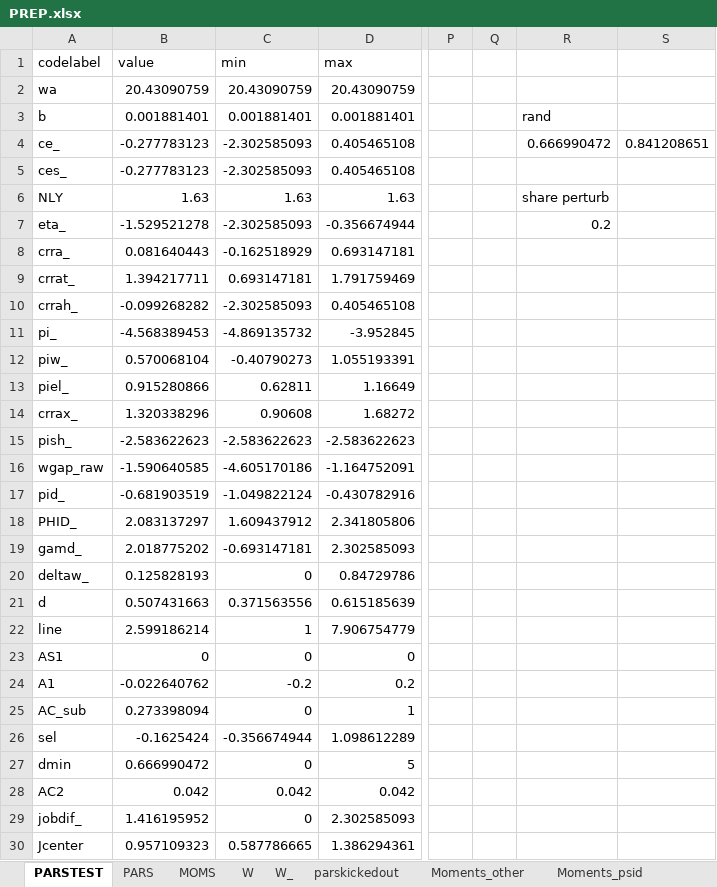
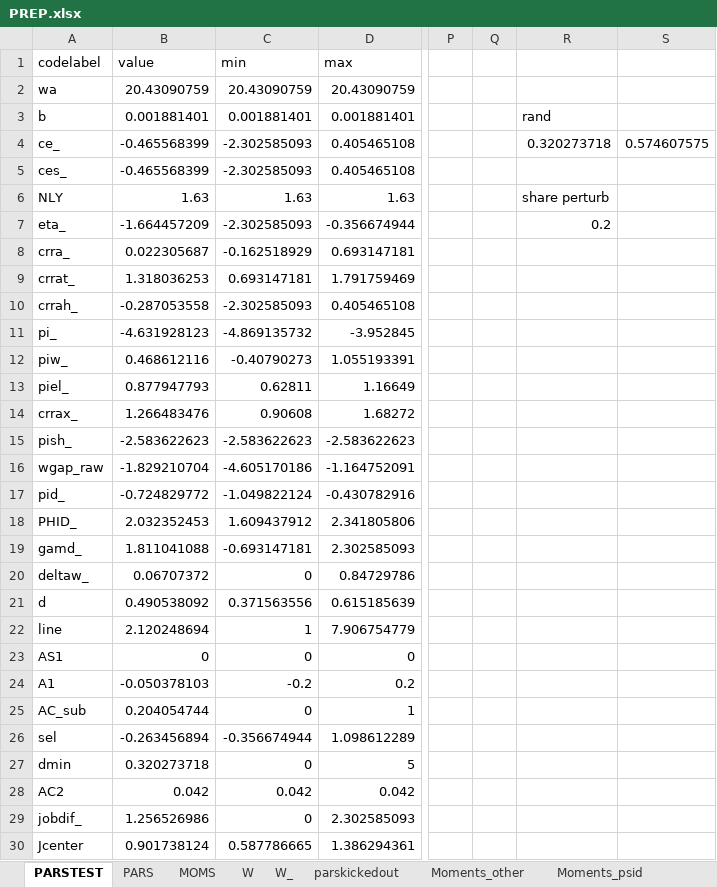
Before and after one commit to tranosov/JMP, an Excel workbook: input/PREP.xlsx, sheet PARSTEST, drawn as a sheet; only a part is shown, gaps mark what is left out; values as stored, in another font and other column widths than the file's, no borders; the diff covers the shown part only; the diff names each change by its address in the sheet, - before the commit and + after, or states it on an @@ line.

Commit message:
new inputs

```diff
--- a/input/PREP.xlsx (sheet PARSTEST)
+++ b/input/PREP.xlsx (sheet PARSTEST)
-B4:B5 (value): -0.277783123
+B4:B5 (value): -0.465568399
-R4: 0.666990472
+R4: 0.320273718
-S4: 0.841208651
+S4: 0.574607575
-B7 (value): -1.529521278
+B7 (value): -1.664457209
-B8 (value): 0.081640443
+B8 (value): 0.022305687
-B9 (value): 1.394217711
+B9 (value): 1.318036253
-B10 (value): -0.099268282
+B10 (value): -0.287053558
-B11 (value): -4.568389453
+B11 (value): -4.631928123
-B12 (value): 0.570068104
+B12 (value): 0.468612116
-B13 (value): 0.915280866
+B13 (value): 0.877947793
-B14 (value): 1.320338296
+B14 (value): 1.266483476
-B16 (value): -1.590640585
+B16 (value): -1.829210704
-B17 (value): -0.681903519
+B17 (value): -0.724829772
-B18 (value): 2.083137297
+B18 (value): 2.032352453
-B19 (value): 2.018775202
+B19 (value): 1.811041088
-B20 (value): 0.125828193
+B20 (value): 0.06707372
-B21 (value): 0.507431663
+B21 (value): 0.490538092
-B22 (value): 2.599186214
+B22 (value): 2.120248694
-B24 (value): -0.022640762
+B24 (value): -0.050378103
-B25 (value): 0.273398094
+B25 (value): 0.204054744
-B26 (value): -0.1625424
+B26 (value): -0.263456894
-B27 (value): 0.666990472
+B27 (value): 0.320273718
-B29 (value): 1.416195952
+B29 (value): 1.256526986
-B30 (value): 0.957109323
+B30 (value): 0.901738124
```
Also changed, not shown: 7 edited cells elsewhere in this sheet, 7 other files.
